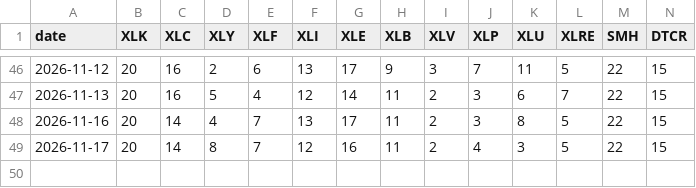
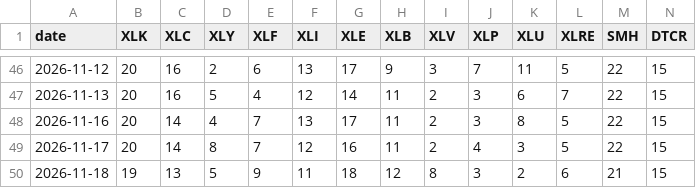
Before and after one commit to OwlCaveChain/Owl-Capital-Briefing, a CSV file: data/sector_rank.csv, drawn as a sheet; only a part is shown, gaps mark what is left out; rows hold the shown columns only; the diff names each change by its address in the sheet, - before the commit and + after, or states it on an @@ line.

```diff
--- a/data/sector_rank.csv
+++ b/data/sector_rank.csv
+row 50: 2026-11-18 | 19 | 13 | 5 | 9 | 11 | 18 | 12 | 8 | 3 | 2 | 6 | 21 | 15
```
Also changed, not shown: data/csop_7709_aum.csv, data/csop_7709_units.csv, 17 other files.
